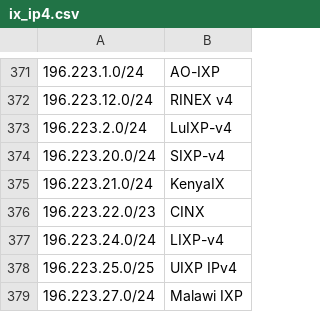
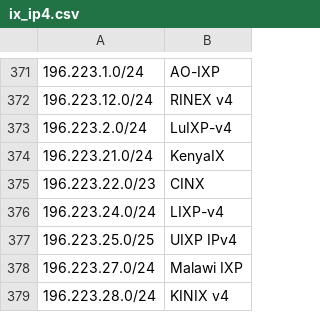
Before and after one commit to haensen/ix-networks, a CSV file: ix_ip4.csv, drawn as a sheet; only a part is shown, gaps mark what is left out; the shorter side is filled out with more unchanged rows; the diff names each change by its address in the sheet, - before the commit and + after, or states it on an @@ line.

```diff
--- a/ix_ip4.csv
+++ b/ix_ip4.csv
-row 374: 196.223.20.0/24 | SIXP-v4
```
